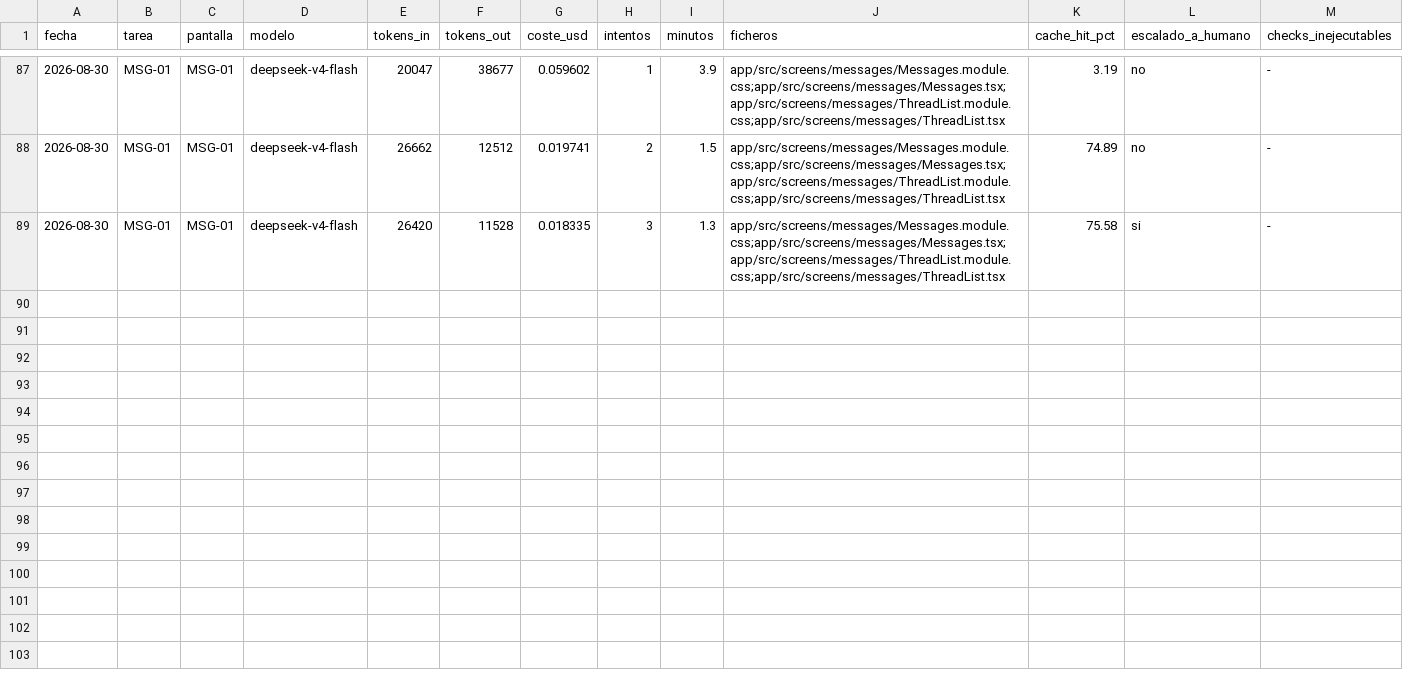
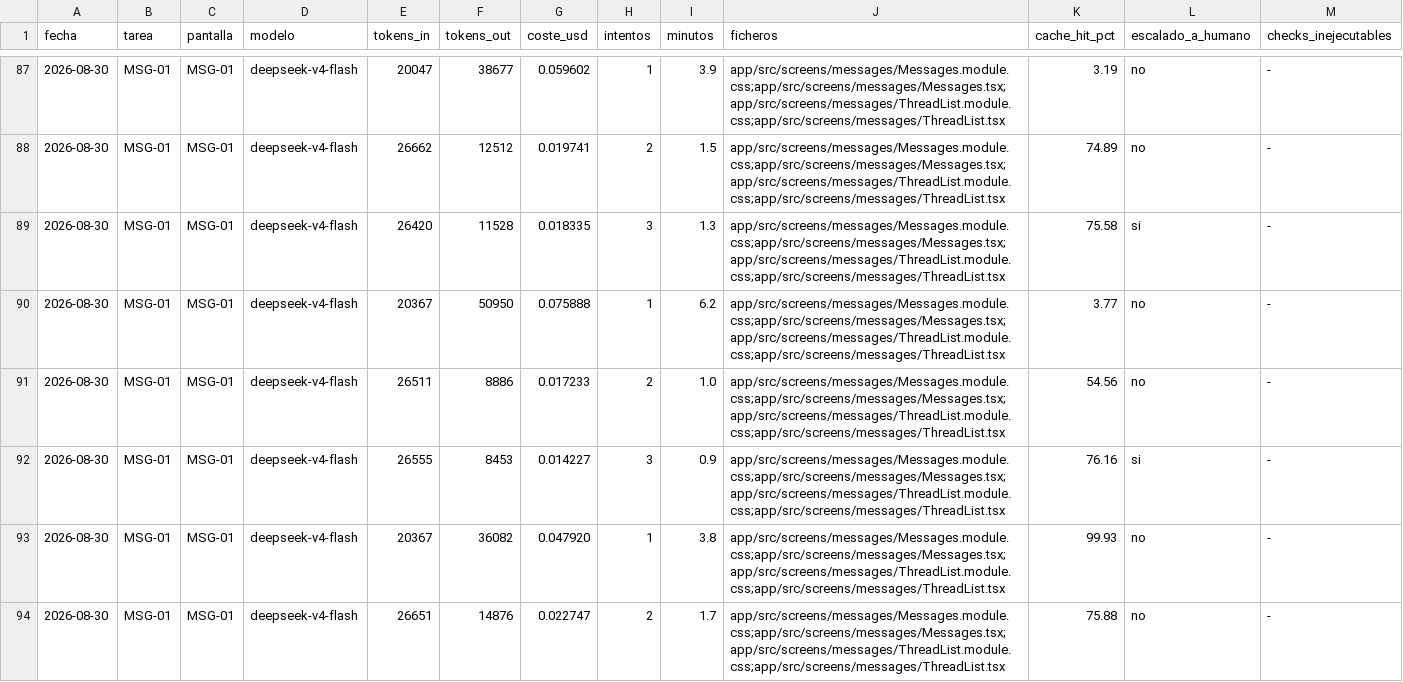
Before and after one commit to aguillensp-sudo/RinWorld.io, a CSV file: openspec/mvp/harness-metrics.csv, drawn as a sheet; only a part is shown, gaps mark what is left out; rows hold the shown columns only; the diff covers the shown part only; the diff names each change by its address in the sheet, - before the commit and + after, or states it on an @@ line.

```diff
--- a/openspec/mvp/harness-metrics.csv
+++ b/openspec/mvp/harness-metrics.csv
+row 90: 2026-08-30 | MSG-01 | MSG-01 | deepseek-v4-flash | 20367 | 50950 | 0.075888 | 1 | 6.2 | app/src/screens/messages/Messages.module.css;app/src/screens/messages/Messages.tsx;app/src/screens/messages/ThreadList.module.css;app/src/screens/messages/ThreadList.tsx | 3.77 | no | -
+row 91: 2026-08-30 | MSG-01 | MSG-01 | deepseek-v4-flash | 26511 | 8886 | 0.017233 | 2 | 1.0 | app/src/screens/messages/Messages.module.css;app/src/screens/messages/Messages.tsx;app/src/screens/messages/ThreadList.module.css;app/src/screens/messages/ThreadList.tsx | 54.56 | no | -
+row 92: 2026-08-30 | MSG-01 | MSG-01 | deepseek-v4-flash | 26555 | 8453 | 0.014227 | 3 | 0.9 | app/src/screens/messages/Messages.module.css;app/src/screens/messages/Messages.tsx;app/src/screens/messages/ThreadList.module.css;app/src/screens/messages/ThreadList.tsx | 76.16 | si | -
+row 93: 2026-08-30 | MSG-01 | MSG-01 | deepseek-v4-flash | 20367 | 36082 | 0.047920 | 1 | 3.8 | app/src/screens/messages/Messages.module.css;app/src/screens/messages/Messages.tsx;app/src/screens/messages/ThreadList.module.css;app/src/screens/messages/ThreadList.tsx | 99.93 | no | -
+row 94: 2026-08-30 | MSG-01 | MSG-01 | deepseek-v4-flash | 26651 | 14876 | 0.022747 | 2 | 1.7 | app/src/screens/messages/Messages.module.css;app/src/screens/messages/Messages.tsx;app/src/screens/messages/ThreadList.module.css;app/src/screens/messages/ThreadList.tsx | 75.88 | no | -
```
Also changed, not shown: 4 added rows elsewhere in this file, 9 other files.
